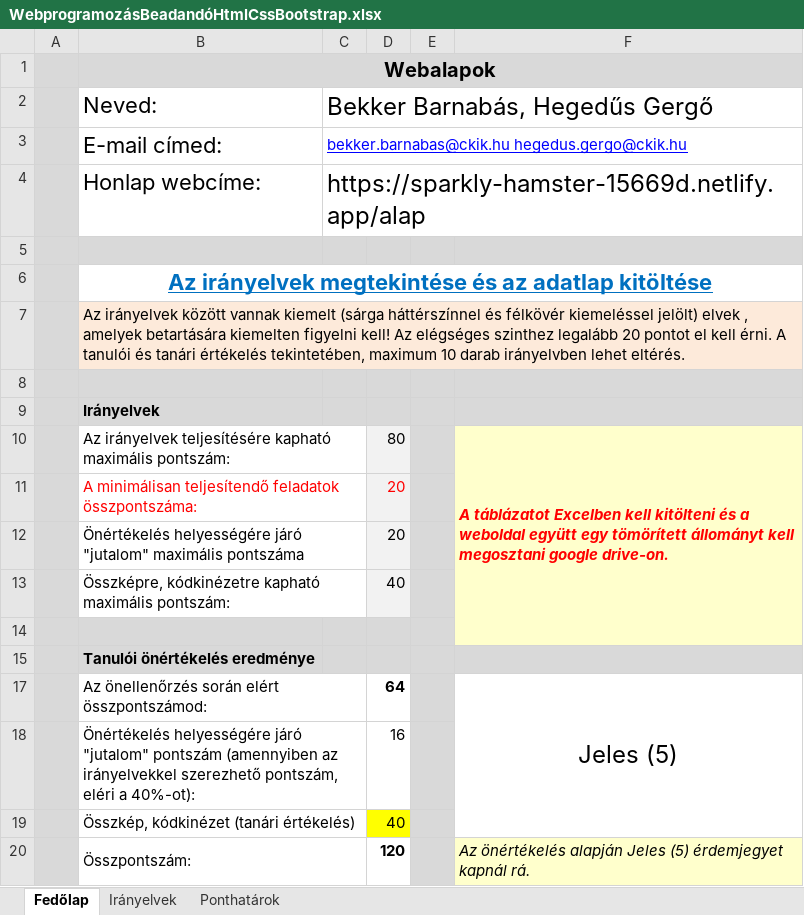
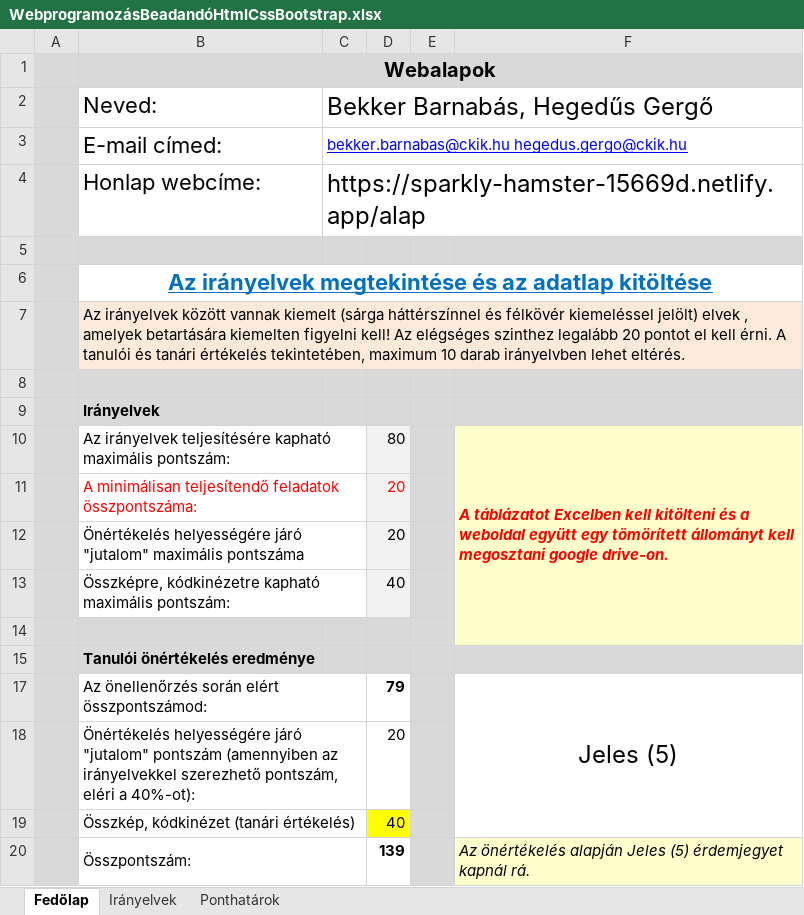
Before and after one commit to BekkerBarnabasCkik/Beadando, an Excel workbook: egyebek/WebprogramozásBeadandóHtmlCssBootstrap.xlsx, sheet Fedőlap, drawn as a sheet; values as stored, in another font and other column widths than the file's, no borders; conditional formats not drawn; the diff names each change by its address in the sheet, - before the commit and + after, or states it on an @@ line.

```diff
--- a/egyebek/WebprogramozásBeadandóHtmlCssBootstrap.xlsx (sheet Fedőlap)
+++ b/egyebek/WebprogramozásBeadandóHtmlCssBootstrap.xlsx (sheet Fedőlap)
-D17: 64
+D17: 79
-D18: 16
+D18: 20
-D20: 120
+D20: 139
```
Also changed, not shown: sheet Irányelvek, hidden cells, 4 other files.
